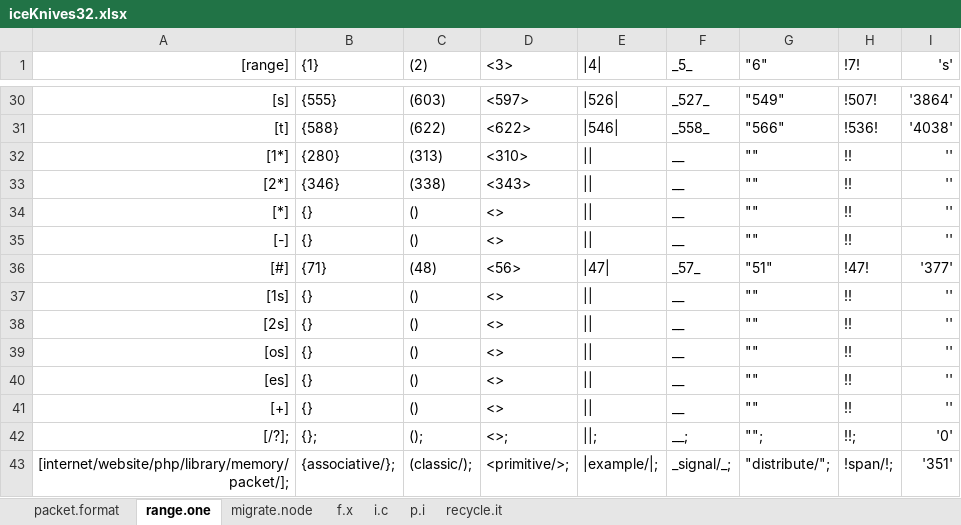
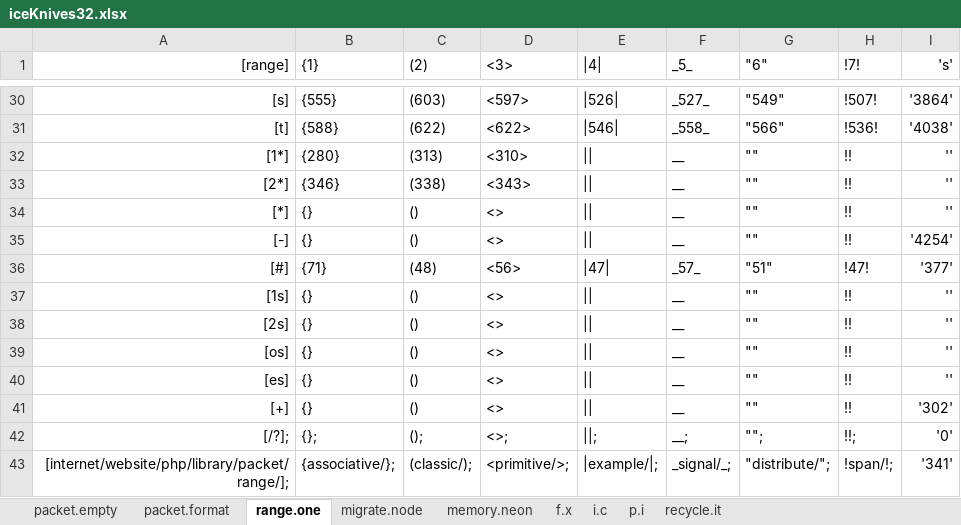
Before and after one commit to openroot/iceKnives32, an Excel workbook: archive/iceKnives32/iceKnives32.xlsx, sheet range.one, drawn as a sheet; only a part is shown, gaps mark what is left out; values as stored, in another font and other column widths than the file's, no borders; charts and pictures not drawn; the diff names each change by its address in the sheet, - before the commit and + after, or states it on an @@ line.

```diff
--- a/archive/iceKnives32/iceKnives32.xlsx (sheet range.one)
+++ b/archive/iceKnives32/iceKnives32.xlsx (sheet range.one)
+sheet tab: packet.empty
+sheet tab: memory.neon
-I35 ('s'): ''
+I35 ('s'): '4254'
-I41 ('s'): ''
+I41 ('s'): '302'
-A43 ([range]): [internet/website/php/library/memory/packet/];
+A43 ([range]): [internet/website/php/library/packet/range/];
-I43 ('s'): '351'
+I43 ('s'): '341'
```
Also changed, not shown: sheet packet.format, sheet migrate.node, charts or pictures, 1 other file.
